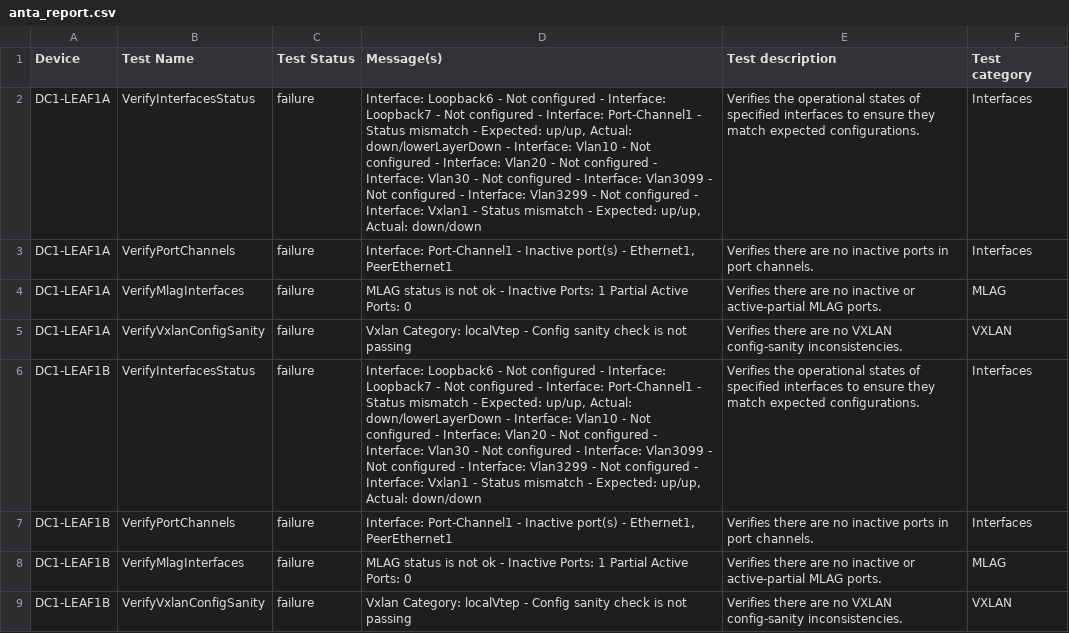
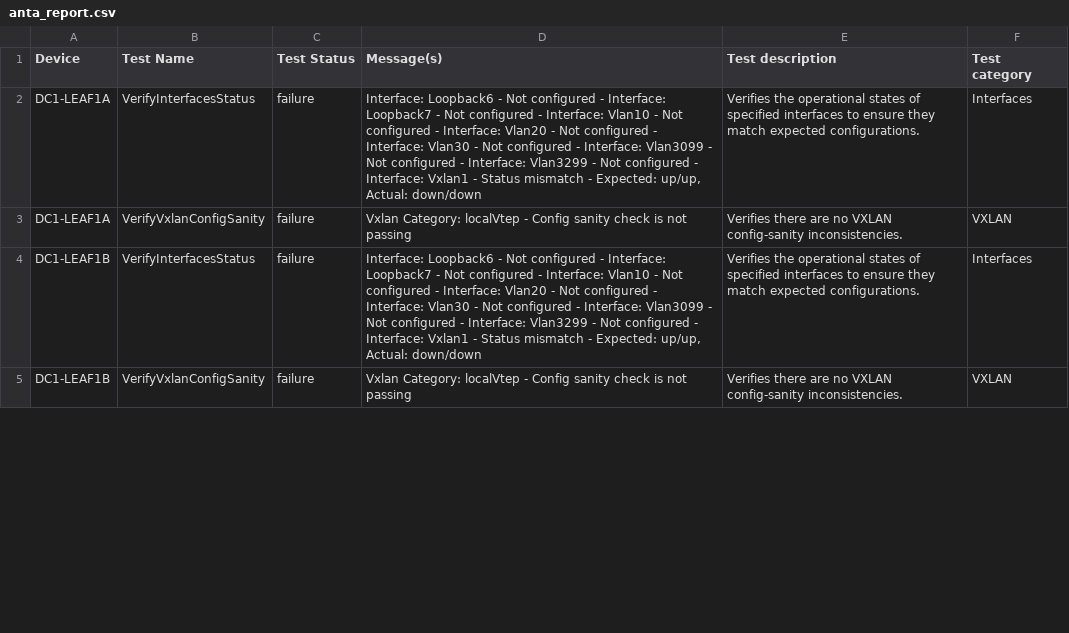
Before and after one commit to kgrozis-arista/avdci6, a CSV file: avd_project/AVD-information/anta/reports/anta_report.csv, drawn as a sheet; only a part is shown; the diff covers the shown part only.

```diff
--- a/avd_project/AVD-information/anta/reports/anta_report.csv
+++ b/avd_project/AVD-information/anta/reports/anta_report.csv
@@ -1,9 +1,5 @@
 Device,Test Name,Test Status,Message(s),Test description,Test category
-DC1-LEAF1A,VerifyInterfacesStatus,failure,"Interface: Loopback6 - Not configured - Interface: Loopback7 - Not configured - Interface: Port-Channel1 - Status mismatch - Expected: up/up, Actual: down/lowerLayerDown - Interface: Vlan10 - Not configured - Interface: Vlan20 - Not configured - Interface: Vlan30 - Not configured - Interface: Vlan3099 - Not configured - Interface: Vlan3299 - Not configured - Interface: Vxlan1 - Status mismatch - Expected: up/up, Actual: down/down",Verifies the operational states of specified interfaces to ensure they match expected configurations.,Interfaces
-DC1-LEAF1A,VerifyPortChannels,failure,"Interface: Port-Channel1 - Inactive port(s) - Ethernet1, PeerEthernet1",Verifies there are no inactive ports in port channels.,Interfaces
-DC1-LEAF1A,VerifyMlagInterfaces,failure,MLAG status is not ok - Inactive Ports: 1 Partial Active Ports: 0,Verifies there are no inactive or active-partial MLAG ports.,MLAG
+DC1-LEAF1A,VerifyInterfacesStatus,failure,"Interface: Loopback6 - Not configured - Interface: Loopback7 - Not configured - Interface: Vlan10 - Not configured - Interface: Vlan20 - Not configured - Interface: Vlan30 - Not configured - Interface: Vlan3099 - Not configured - Interface: Vlan3299 - Not configured - Interface: Vxlan1 - Status mismatch - Expected: up/up, Actual: down/down",Verifies the operational states of specified interfaces to ensure they match expected configurations.,Interfaces
 DC1-LEAF1A,VerifyVxlanConfigSanity,failure,Vxlan Category: localVtep - Config sanity check is not passing,Verifies there are no VXLAN config-sanity inconsistencies.,VXLAN
-DC1-LEAF1B,VerifyInterfacesStatus,failure,"Interface: Loopback6 - Not configured - Interface: Loopback7 - Not configured - Interface: Port-Channel1 - Status mismatch - Expected: up/up, Actual: down/lowerLayerDown - Interface: Vlan10 - Not configured - Interface: Vlan20 - Not configured - Interface: Vlan30 - Not configured - Interface: Vlan3099 - Not configured - Interface: Vlan3299 - Not configured - Interface: Vxlan1 - Status mismatch - Expected: up/up, Actual: down/down",Verifies the operational states of specified interfaces to ensure they match expected configurations.,Interfaces
-DC1-LEAF1B,VerifyPortChannels,failure,"Interface: Port-Channel1 - Inactive port(s) - Ethernet1, PeerEthernet1",Verifies there are no inactive ports in port channels.,Interfaces
-DC1-LEAF1B,VerifyMlagInterfaces,failure,MLAG status is not ok - Inactive Ports: 1 Partial Active Ports: 0,Verifies there are no inactive or active-partial MLAG ports.,MLAG
+DC1-LEAF1B,VerifyInterfacesStatus,failure,"Interface: Loopback6 - Not configured - Interface: Loopback7 - Not configured - Interface: Vlan10 - Not configured - Interface: Vlan20 - Not configured - Interface: Vlan30 - Not configured - Interface: Vlan3099 - Not configured - Interface: Vlan3299 - Not configured - Interface: Vxlan1 - Status mismatch - Expected: up/up, Actual: down/down",Verifies the operational states of specified interfaces to ensure they match expected configurations.,Interfaces
 DC1-LEAF1B,VerifyVxlanConfigSanity,failure,Vxlan Category: localVtep - Config sanity check is not passing,Verifies there are no VXLAN config-sanity inconsistencies.,VXLAN
```
Also changed, not shown: 8 added rows, 12 removed rows and 6 edited cells elsewhere in this file, 2 other files.
